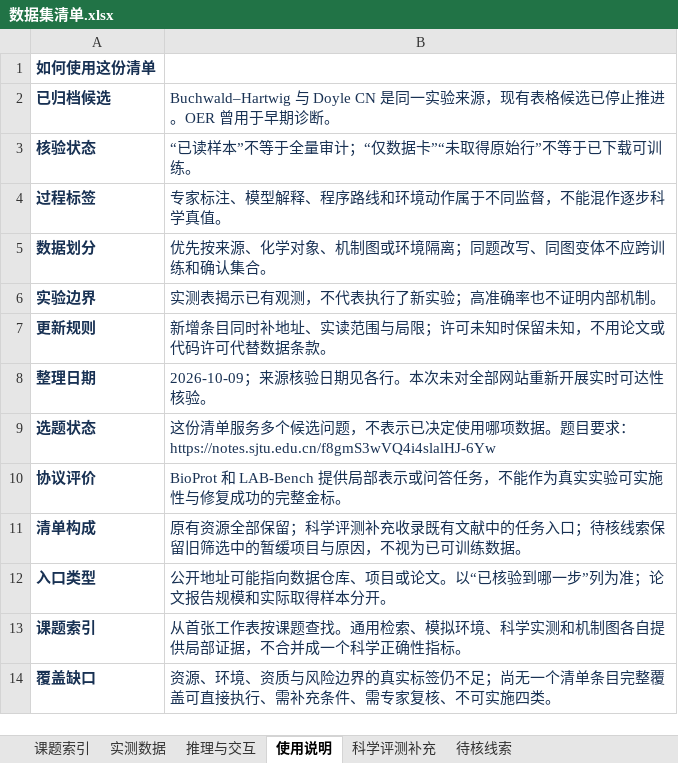
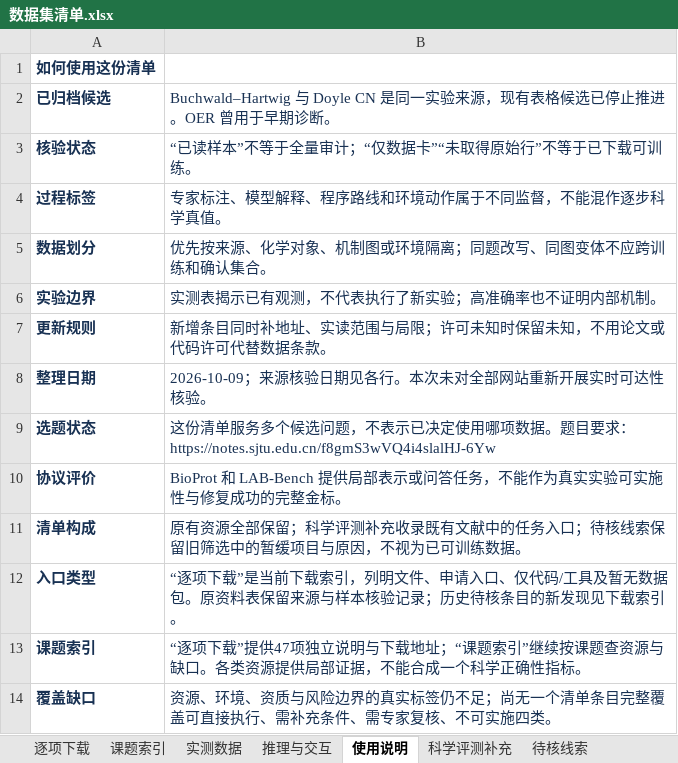
Before and after one commit to AGM54C/LLM-Hallucination, an Excel workbook: datasets/数据集清单.xlsx, sheet 使用说明, drawn as a sheet; values as stored, in another font and other column widths than the file's, no borders; the diff names each change by its address in the sheet, - before the commit and + after, or states it on an @@ line.

```diff
--- a/datasets/数据集清单.xlsx (sheet 使用说明)
+++ b/datasets/数据集清单.xlsx (sheet 使用说明)
+sheet tab: 逐项下载
-B12: 公开地址可能指向数据仓库、项目或论文。以“已核验到哪一步”列为准；论文报告规模和实际取得样本分开。
+B12: “逐项下载”是当前下载索引，列明文件、申请入口、仅代码/工具及暂无数据包。原资料表保留来源与样本核验记录；历史待核条目的新发现见下载索引。
-B13: 从首张工作表按课题查找。通用检索、模拟环境、科学实测和机制图各自提供局部证据，不合并成一个科…
+B13: “逐项下载”提供47项独立说明与下载地址；“课题索引”继续按课题查资源与缺口。各类资源提供局部证据，不能合成一个科…
```
Also changed, not shown: sheet 待核线索, sheet 科学评测补充, sheet 推理与交互, 59 other files.
